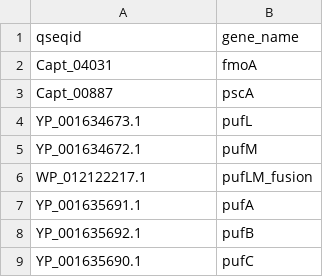
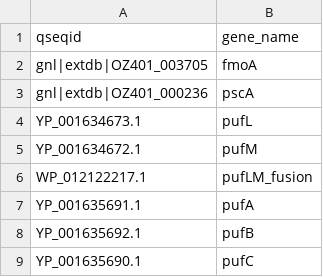
Before and after one commit to jmtsuji/Ca-Chlorohelix-allophototropha-RCI, a TSV file: analysis_code/phylogenomics/Chloroflexota_bidirectional_BLASTP/gene_metadata.tsv, drawn as a sheet; only a part is shown.

Commit message:
Data viz reorg and Chx genome accession updates

```diff
--- a/analysis_code/phylogenomics/Chloroflexota_bidirectional_BLASTP/gene_metadata.tsv
+++ b/analysis_code/phylogenomics/Chloroflexota_bidirectional_BLASTP/gene_metadata.tsv
@@ -1,4 +1,4 @@
 qseqid	gene_name
-Capt_04031	fmoA
-Capt_00887	pscA
+gnl|extdb|OZ401_003705	fmoA
+gnl|extdb|OZ401_000236	pscA
 YP_001634673.1	pufL
```
Also changed, not shown: 12 other files.
